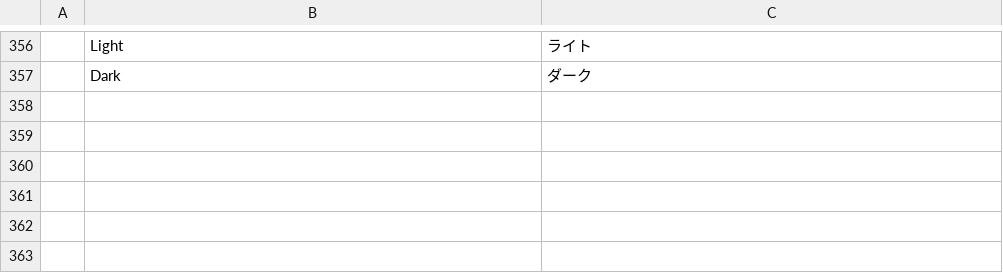
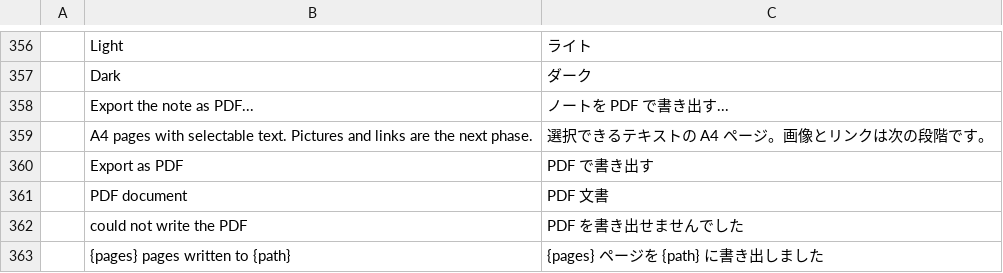
Before and after one commit to Anon5T4R/Local-Obsidian, a TSV file: i18n/locales/ja/localobsidian.tsv, drawn as a sheet; only a part is shown, gaps mark what is left out; the diff names each change by its address in the sheet, - before the commit and + after, or states it on an @@ line.

Commit message:
pdf: exportar a nota em PDF (A4, texto de verdade) — a crate localobsidian-pdf
Fecha a unidade que o README listava como roadmap: a nota aberta vira um PDF pelo menu
(Arquivo -> Exportar a nota em PDF...), escrito com o `craft-pdf` da suite (feature `write`,
krilla do vendor do craft-libs) e medido/layoutado aqui.

- `crates/pdf` (camada 2): os blocos da leitura em A4 (595x842 pt, margem 56 pt), paginacao
  propria, titulos/paragrafos (negrito, italico, riscado, codigo, destaque, tag, link), listas e
  tarefas com caixa, citacao e callout com a cor do tipo e barra lateral, tabela com grade e
  colunas medidas (celula que nao cabe quebra e a linha cresce), codigo em mono com o rotulo da
  linguagem, regra e o numero da pagina.
- **Texto selecionavel**: cada glifo e um `KrillaGlyph` com o `text_range` da string original, as
  fontes vao embutidas (subset) com o mapa Unicode. Os avancos sao fracao de em (é o que o backend
  escala pelo tamanho), o negrito é sintetico (preenchimento + contorno do mesmo run, para o texto
  nao ser escrito duas vezes) e o italico é uma cisalha sobre a linha de base.
- **Fontes**: epaint_default_fonts (Ubuntu-Light + Hack) como regulares e os craft-fonts (CJK,
  arabe, hebraico, devanagari) como fallback, com o `skrifa` (ja no lock pelo epaint) dando glifo e
  avanco por caractere. Caractere sem face usa meio em de avanco (nao empilha) e sai como notdef.
- **Limites desta fase, explicitos**: imagem sai como `[image: ...]` e link fica como texto (sem
  anotacao clicavel) - a fase seguinte. Listas aninhadas saem planas: o modelo `preview::Block`
  achata o aninhamento para a leitura tambem.
- `pick.pdf` no seletor nativo, mensagem com as paginas escritas, i18n nos 3 catalogos.
- Espelho do craft-pdf: falta o `src/link.rs` que a fonte (o espelho do local-office) ja tem; copiado.
- Testes: 7 na crate (texto real com /ToUnicode e fonte embutida, paginacao sem nada na margem,
  margem direita respeitada pela tabela, ranges de glifo cobrindo o texto, nota vazia, script sem
  face) + 1 no app (a nota aberta exporta, >=2 paginas no kitchen sink) e o render de QA da pagina
  conferido no PyMuPDF (texto extraido e imagem).

```diff
--- a/i18n/locales/ja/localobsidian.tsv
+++ b/i18n/locales/ja/localobsidian.tsv
+row 358:  | Export the note as PDF... | ノートを PDF で書き出す...
+row 359:  | A4 pages with selectable text. Pictures and links are the next phase. | 選択できるテキストの A4 ページ。画像とリンクは次の段階です。
+row 360:  | Export as PDF | PDF で書き出す
+row 361:  | PDF document | PDF 文書
+row 362:  | could not write the PDF | PDF を書き出せませんでした
+row 363:  | {pages} pages written to {path} | {pages} ページを {path} に書き出しました
```
Also changed, not shown: i18n/locales/es/localobsidian.tsv, i18n/locales/pt-br/localobsidian.tsv, 12 other files.
